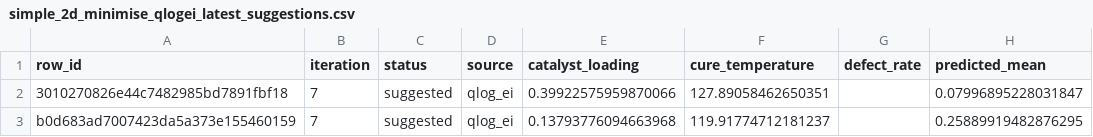
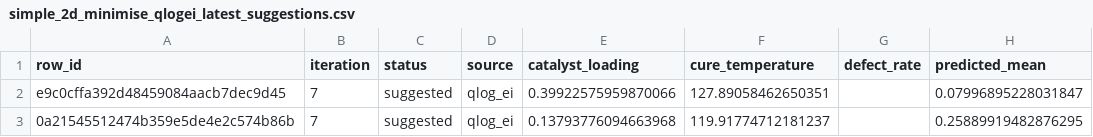
Before and after one commit to angzeli/bo-forge, a CSV file: examples/simple_2d_minimise_qlogei_latest_suggestions.csv, drawn as a sheet; only a part is shown; the diff names each change by its address in the sheet, - before the commit and + after, or states it on an @@ line.

```diff
--- a/examples/simple_2d_minimise_qlogei_latest_suggestions.csv
+++ b/examples/simple_2d_minimise_qlogei_latest_suggestions.csv
-A2 (row_id): 3010270826e44c7482985bd7891fbf18
+A2 (row_id): e9c0cffa392d48459084aacb7dec9d45
-A3 (row_id): b0d683ad7007423da5a373e155460159
+A3 (row_id): 0a21545512474b359e5de4e2c574b86b
```
Also changed, not shown: 31 other files.
